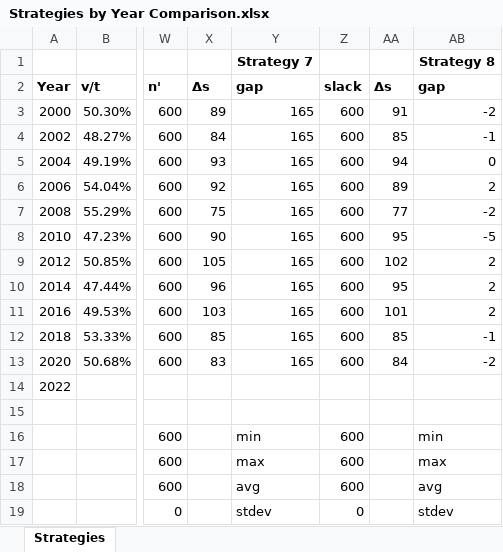
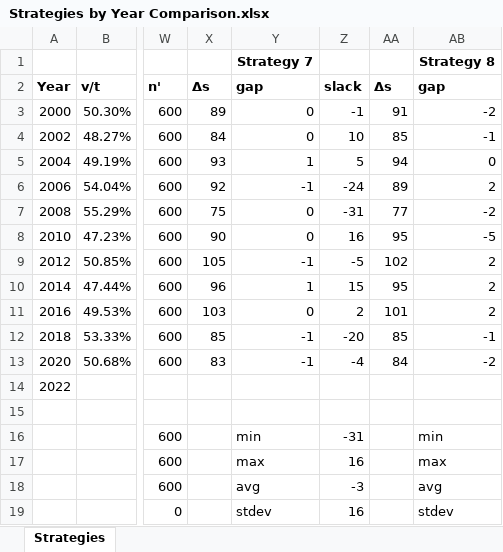
Before and after one commit to alecramsay/MM2, an Excel workbook: results/Strategies by Year Comparison.xlsx, sheet Strategies, drawn as a sheet; only a part is shown, gaps mark what is left out; values as stored, in another font and other column widths than the file's, no borders; the diff names each change by its address in the sheet, - before the commit and + after, or states it on an @@ line.

```diff
--- a/results/Strategies by Year Comparison.xlsx (sheet Strategies)
+++ b/results/Strategies by Year Comparison.xlsx (sheet Strategies)
-Y3:Y4: 165
+Y3:Y4: 0
-Z3: 600
+Z3: -1
-Z4: 600
+Z4: 10
-Y5: 165
+Y5: 1
-Z5: 600
+Z5: 5
-Y6: 165
+Y6: -1
-Z6: 600
+Z6: -24
-Y7:Y8: 165
+Y7:Y8: 0
-Z7: 600
+Z7: -31
-Z8: 600
+Z8: 16
-Y9: 165
+Y9: -1
-Z9: 600
+Z9: -5
-Y10: 165
+Y10: 1
-Z10: 600
+Z10: 15
-Y11: 165
+Y11: 0
-Z11: 600
+Z11: 2
-Y12:Y13: 165
+Y12:Y13: -1
-Z12: 600
+Z12: -20
-Z13: 600
+Z13: -4
-Z16: 600
+Z16: -31
-Z17: 600
+Z17: 16
-Z18: 600
+Z18: -3
-Z19: 0
+Z19: 16
```
Also changed, not shown: 24 other files.
